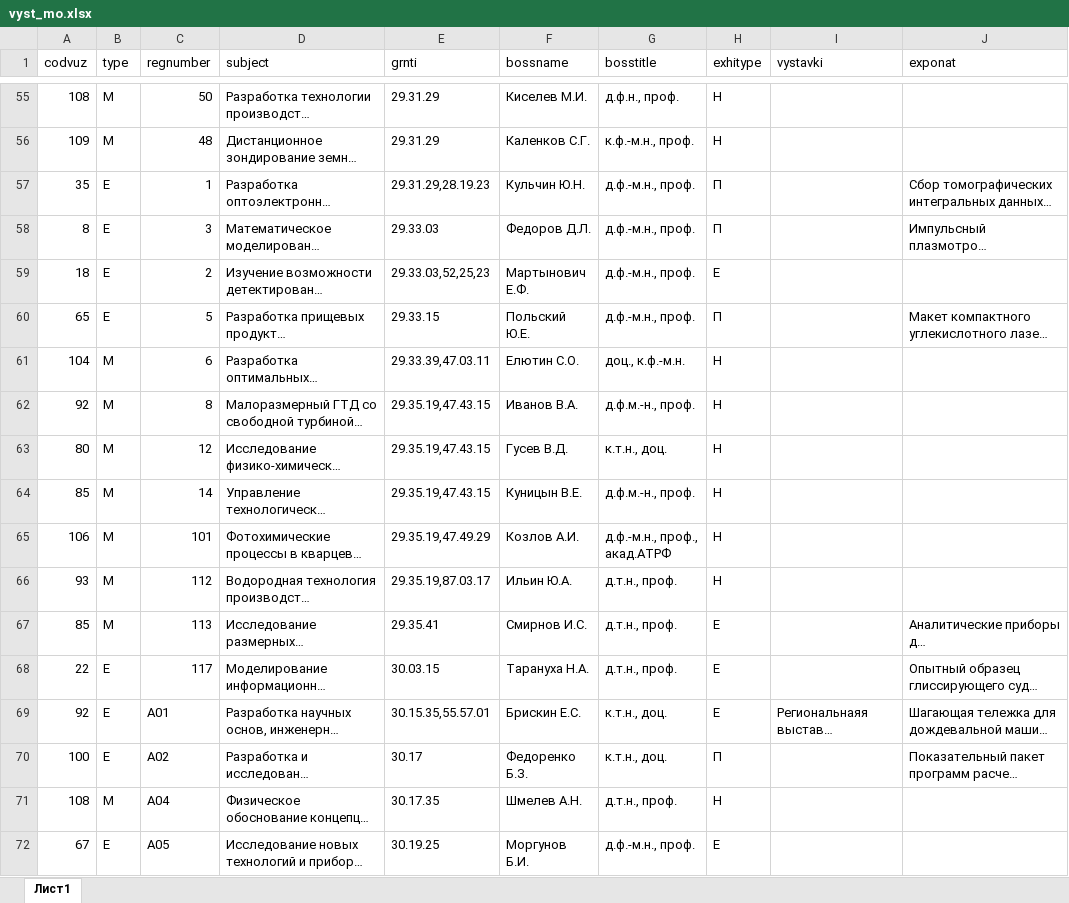
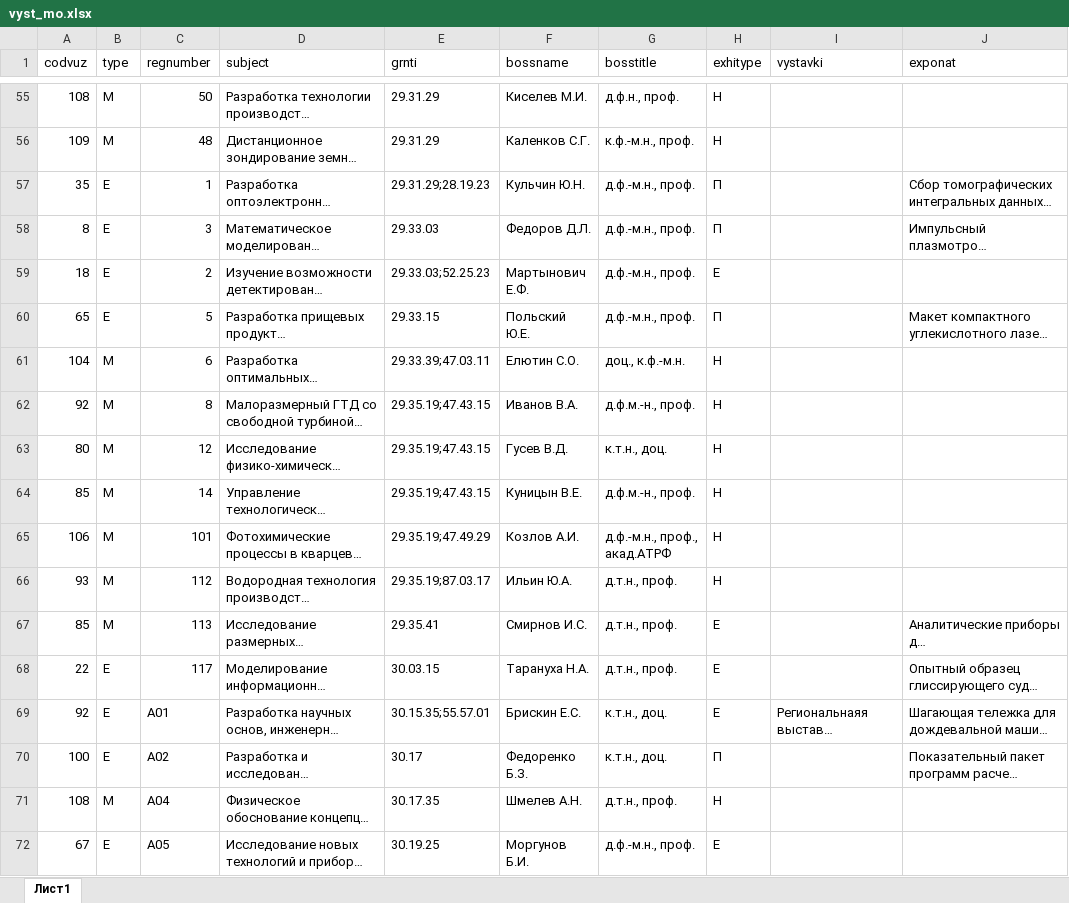
Before and after one commit to came0987/dbms_mpei, an Excel workbook: data/vyst_mo.xlsx, sheet Лист1, drawn as a sheet; only a part is shown, gaps mark what is left out; long unchanged cells end in …; values as stored, in another font and other column widths than the file's, no borders; the diff covers the shown part only; the diff names each change by its address in the sheet, - before the commit and + after, or states it on an @@ line.

```diff
--- a/data/vyst_mo.xlsx (sheet Лист1)
+++ b/data/vyst_mo.xlsx (sheet Лист1)
-E57 (grnti): 29.31.29,28.19.23
+E57 (grnti): 29.31.29;28.19.23
-E59 (grnti): 29.33.03,52,25,23
+E59 (grnti): 29.33.03;52.25.23
-E61 (grnti): 29.33.39,47.03.11
+E61 (grnti): 29.33.39;47.03.11
-E62:E64 (grnti): 29.35.19,47.43.15
+E62:E64 (grnti): 29.35.19;47.43.15
-E65 (grnti): 29.35.19,47.49.29
+E65 (grnti): 29.35.19;47.49.29
-E66 (grnti): 29.35.19,87.03.17
+E66 (grnti): 29.35.19;87.03.17
-E69 (grnti): 30.15.35,55.57.01
+E69 (grnti): 30.15.35;55.57.01
```
Also changed, not shown: 156 edited cells and cell formats elsewhere in this sheet.
